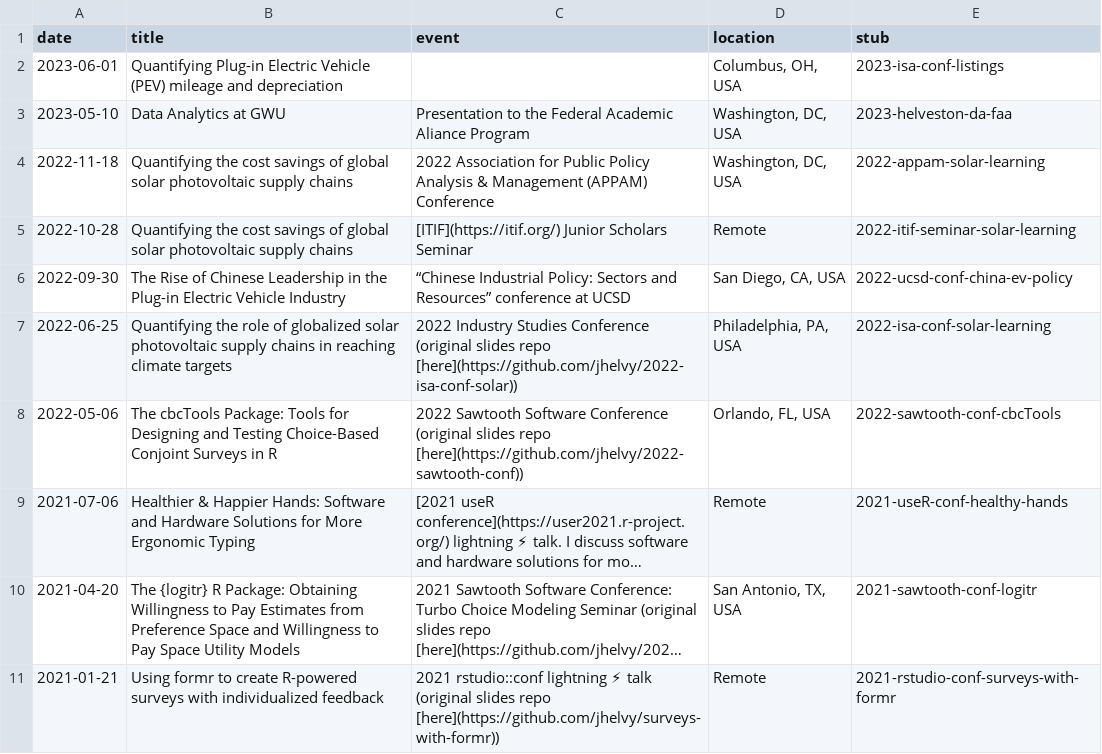
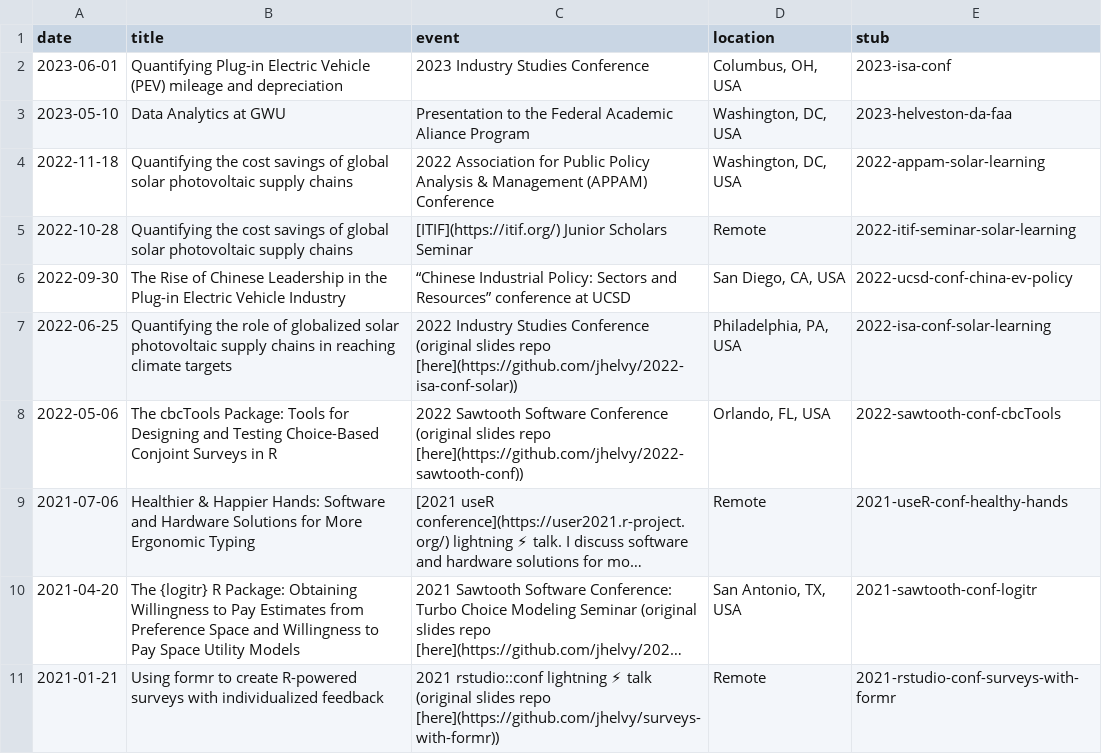
Before and after one commit to jhelvy/slides, a CSV file: slides.csv, drawn as a sheet; long unchanged cells end in ….

```diff
--- a/slides.csv
+++ b/slides.csv
@@ -1,3 +1,3 @@
 date,title,event,location,stub
-2023-06-01,Quantifying Plug-in Electric Vehicle (PEV) mileage and depreciation,,"Columbus, OH, USA",2023-isa-conf-listings
+2023-06-01,Quantifying Plug-in Electric Vehicle (PEV) mileage and depreciation,2023 Industry Studies Conference,"Columbus, OH, USA",2023-isa-conf
 2023-05-10,Data Analytics at GWU,Presentation to the Federal Academic Aliance Program,"Washington, DC, USA",2023-helveston-da-faa
```
Also changed, not shown: 31 other files.
